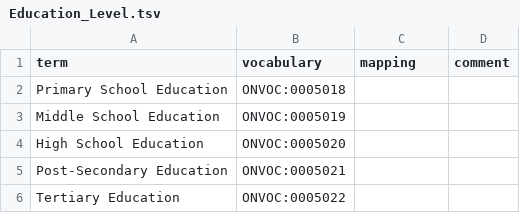
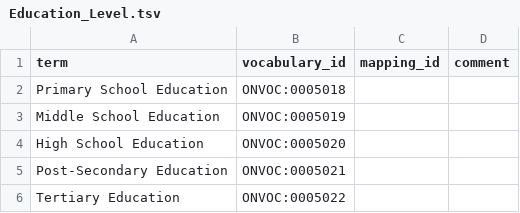
Before and after one commit to ckindermann/open-neuro-catalog, a TSV file: vocabulary/Miscellaneous/Education_Level.tsv, drawn as a sheet.

```diff
--- a/vocabulary/Miscellaneous/Education_Level.tsv
+++ b/vocabulary/Miscellaneous/Education_Level.tsv
@@ -1,2 +1,2 @@
-term	vocabulary	mapping	comment
+term	vocabulary_id	mapping_id	comment
 Primary School Education	ONVOC:0005018
```
Also changed, not shown: vocabulary/Miscellaneous/Categories.tsv, 3 other files.
